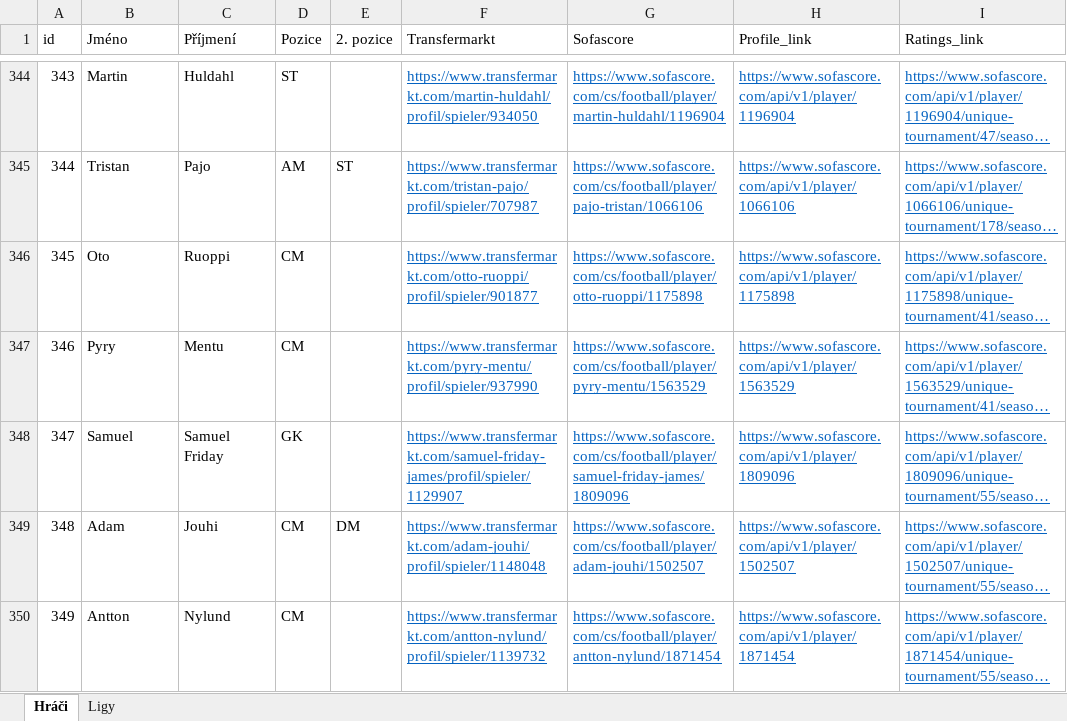
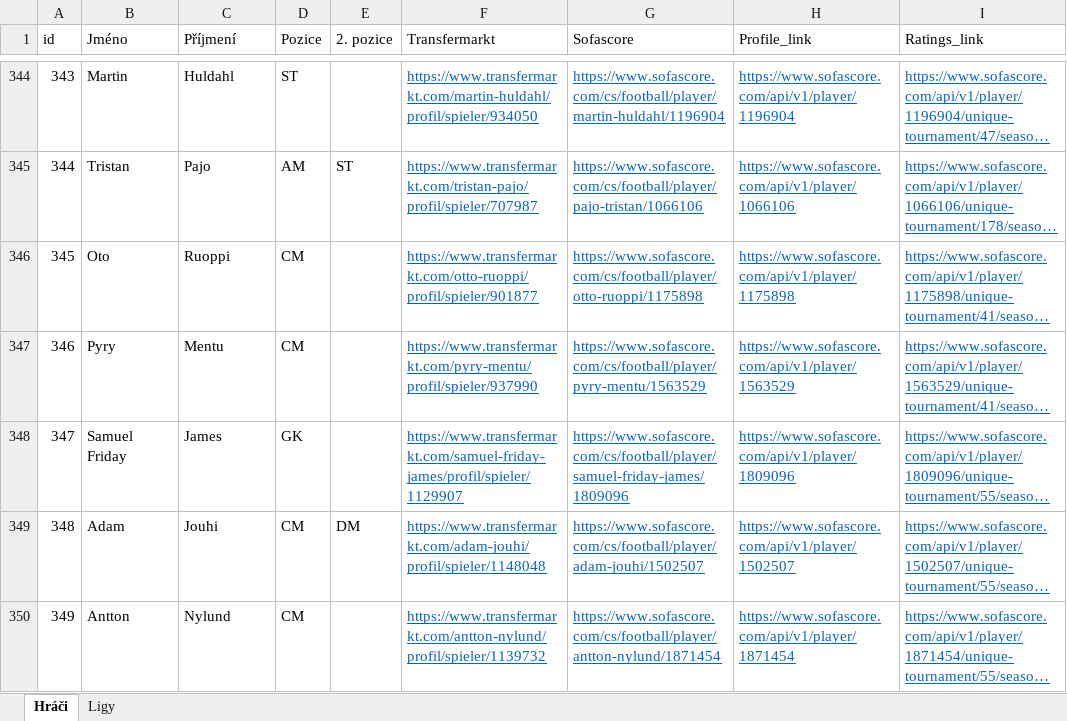
Before and after one commit to PetrMelicharik/fmscoutscz, an Excel workbook: players.xlsx, sheet Hráči, drawn as a sheet; only a part is shown, gaps mark what is left out; long unchanged cells end in …; values as stored, in another font and other column widths than the file's, no borders; table styles not drawn; the diff names each change by its address in the sheet, - before the commit and + after, or states it on an @@ line.

```diff
--- a/players.xlsx (sheet Hráči)
+++ b/players.xlsx (sheet Hráči)
-B348 (Jméno): Samuel
+B348 (Jméno): Samuel Friday
-C348 (Příjmení): Samuel Friday
+C348 (Příjmení): James
```
Also changed, not shown: players_profiles.xlsx, players_ratings.xlsx, 2 other files.
